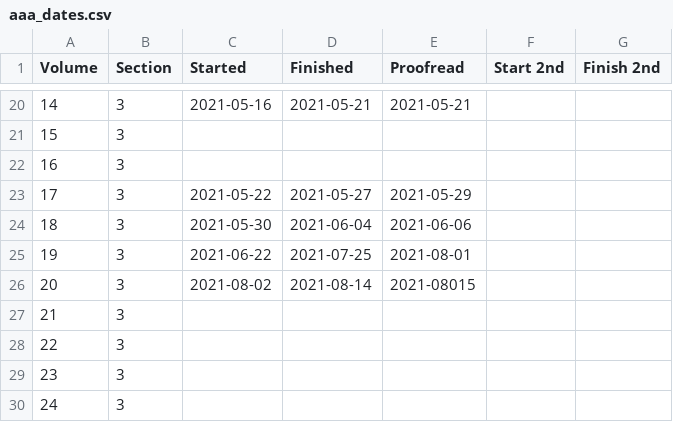
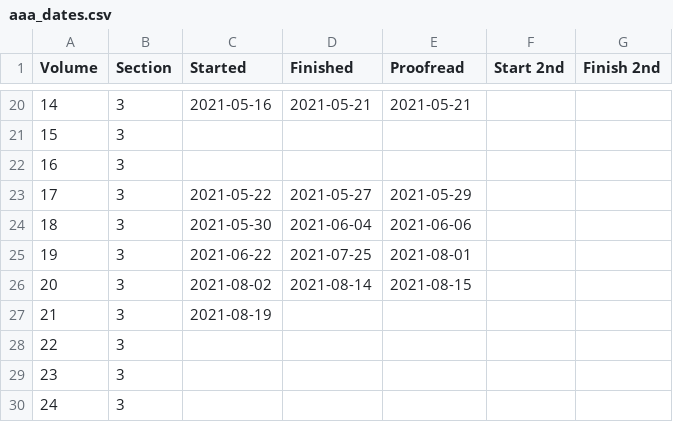
Before and after one commit to JimFowler/books, a CSV file: Books20/Data/AAA/aaa_dates.csv, drawn as a sheet; only a part is shown, gaps mark what is left out.

Commit message:
Added start date for aaa20_books.xml
 On branch master

 Changes to be committed:
	modified:   Books20/Data/AAA/aaa_dates.csv

```diff
--- a/Books20/Data/AAA/aaa_dates.csv
+++ b/Books20/Data/AAA/aaa_dates.csv
@@ -25,4 +25,4 @@ Volume, Section, Started,    Finished, Proofread, Start 2nd, Finish 2nd
  19,      3,    2021-06-22, 2021-07-25, 2021-08-01, ,
- 20,      3,    2021-08-02, 2021-08-14, 2021-08015, ,
- 21,      3,    , , , ,
+ 20,      3,    2021-08-02, 2021-08-14, 2021-08-15, ,
+ 21,      3,    2021-08-19, , , ,
  22,      3,    , , , ,
```
